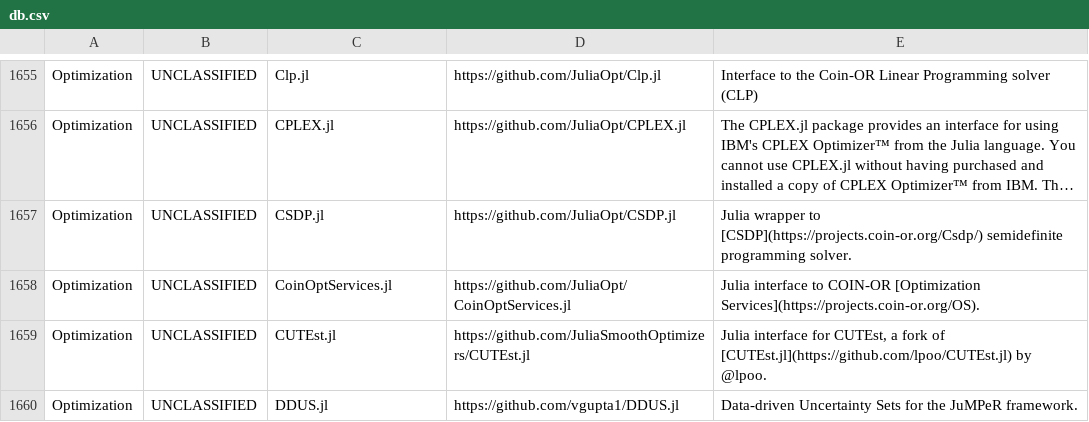
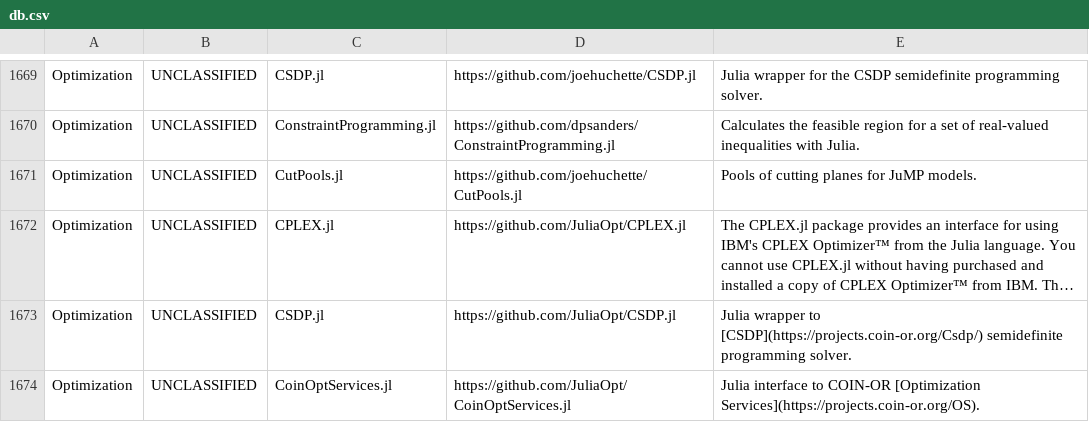
Before and after one commit to svaksha/Julia.jl, a CSV file: db.csv, drawn as a sheet; only a part is shown, gaps mark what is left out; the shorter side is filled out with more unchanged rows; long unchanged cells end in …; addresses are those after the commit; the diff covers the shown part only; the diff names each change by its address in the sheet, - before the commit and + after, or states it on an @@ line.

Commit message:
added ds4dm/Tulip.jl and cleaned up the Optimization page

```diff
--- a/db.csv
+++ b/db.csv
-C1669: Clp.jl
+C1669: CSDP.jl
-D1669: https://github.com/JuliaOpt/Clp.jl
+D1669: https://github.com/joehuchette/CSDP.jl
-E1669: Interface to the Coin-OR Linear Programming solver (CLP)
+E1669: Julia wrapper for the CSDP semidefinite programming solver.
@@ row 1723 moved to row 1670: Optimization @@
@@ row 1724 moved to row 1671: Optimization @@
```
Also changed, not shown: 17 added rows, 16 removed rows, 10 moved rows and 6 edited cells elsewhere in this file, 1 other file.
